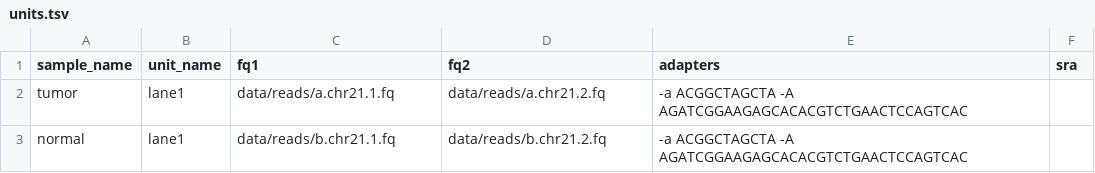
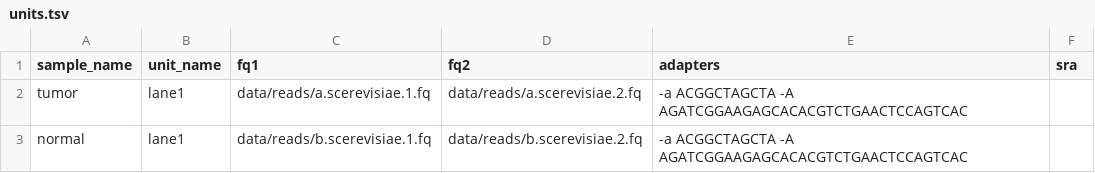
Before and after one commit to snakemake-workflows/dna-seq-mtb, a TSV file: .test/config-tumor_normal/units.tsv, drawn as a sheet.

Commit message:
fix tests

```diff
--- a/.test/config-tumor_normal/units.tsv
+++ b/.test/config-tumor_normal/units.tsv
@@ -1,3 +1,3 @@
 sample_name	unit_name	fq1	fq2	adapters	sra
-tumor	lane1	data/reads/a.chr21.1.fq	data/reads/a.chr21.2.fq	"-a ACGGCTAGCTA -A AGATCGGAAGAGCACACGTCTGAACTCCAGTCAC"	
-normal	lane1	data/reads/b.chr21.1.fq	data/reads/b.chr21.2.fq	"-a ACGGCTAGCTA -A AGATCGGAAGAGCACACGTCTGAACTCCAGTCAC"	
+tumor	lane1	data/reads/a.scerevisiae.1.fq	data/reads/a.scerevisiae.2.fq	"-a ACGGCTAGCTA -A AGATCGGAAGAGCACACGTCTGAACTCCAGTCAC"	
+normal	lane1	data/reads/b.scerevisiae.1.fq	data/reads/b.scerevisiae.2.fq	"-a ACGGCTAGCTA -A AGATCGGAAGAGCACACGTCTGAACTCCAGTCAC"	
```
Also changed, not shown: .test/config-tumor_normal_ffpe/units.tsv, 9 other files.
